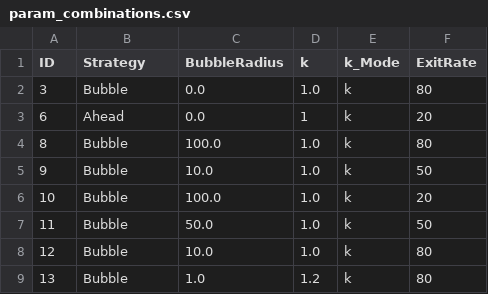
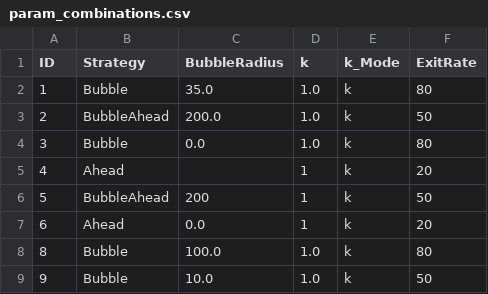
Before and after one commit to jungny/Highway_GRAPE, a CSV file: param_combinations.csv, drawn as a sheet; only a part is shown; the shorter side is filled out with more unchanged rows.

```diff
--- a/param_combinations.csv
+++ b/param_combinations.csv
@@ -1,3 +1,7 @@
 ID,Strategy,BubbleRadius,k,k_Mode,ExitRate
+1,Bubble,35.0,1.0,k,80
+2,BubbleAhead,200.0,1.0,k,50
 3,Bubble,0.0,1.0,k,80
+4,Ahead,,1,k,20
+5,BubbleAhead,200,1,k,50
 6,Ahead,0.0,1,k,20
```
Also changed, not shown: 3 other files.
